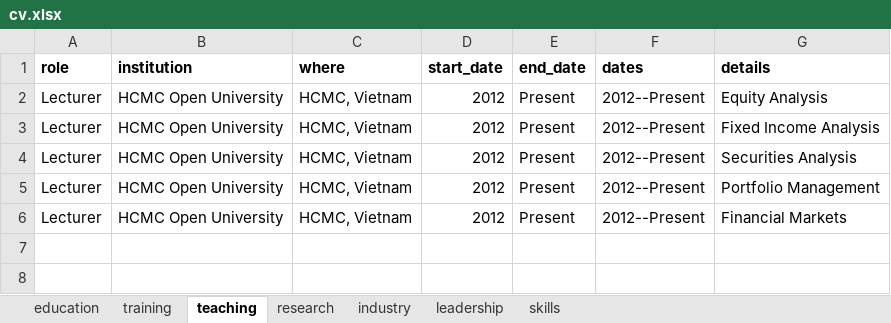
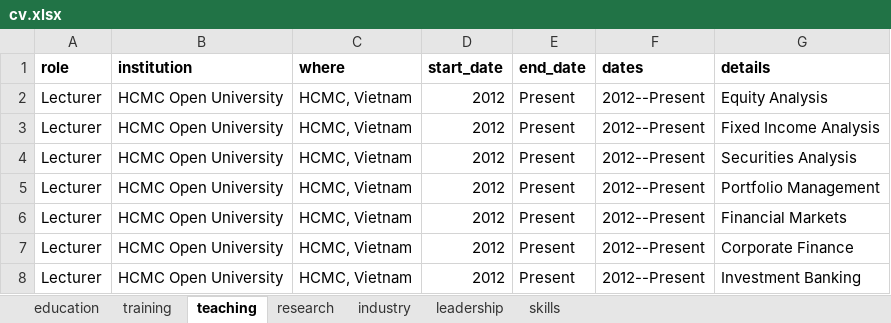
Before and after one commit to Pham-Hoang-Thach/CV-Awesome, an Excel workbook: cv/cv.xlsx, sheet teaching, drawn as a sheet; values as stored, in another font and other column widths than the file's, no borders; the diff names each change by its address in the sheet, - before the commit and + after, or states it on an @@ line.

```diff
--- a/cv/cv.xlsx (sheet teaching)
+++ b/cv/cv.xlsx (sheet teaching)
+row 7: Lecturer | HCMC Open University | HCMC, Vietnam | 2012 | Present | 2012--Present | Corporate Finance
+row 8: Lecturer | HCMC Open University | HCMC, Vietnam | 2012 | Present | 2012--Present | Investment Banking
```
Also changed, not shown: 3 other files.
